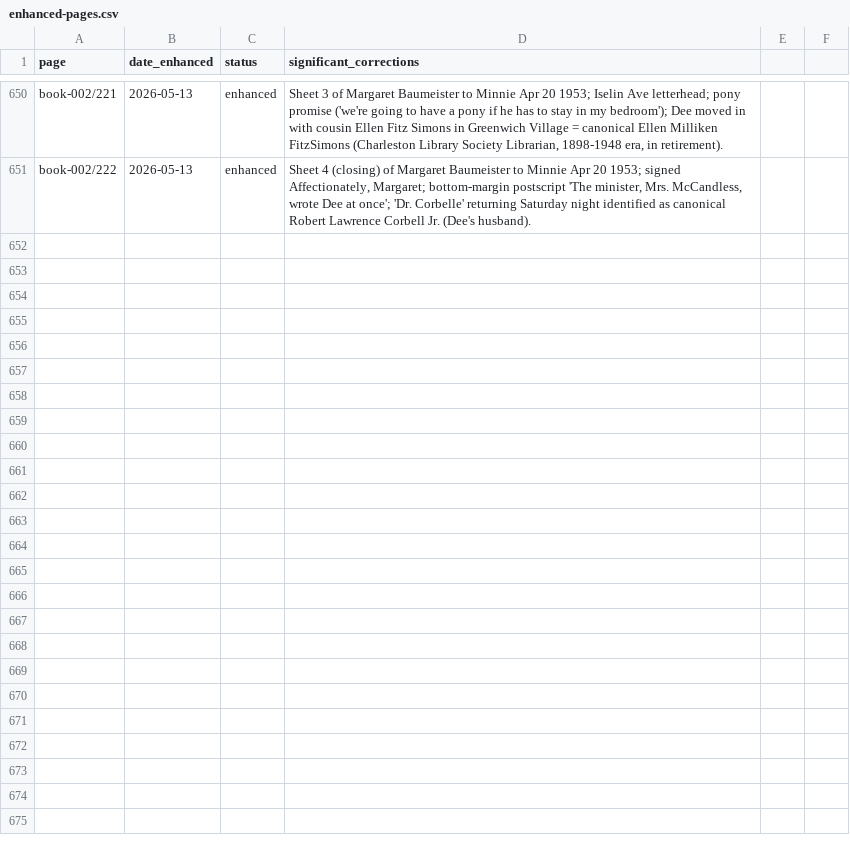
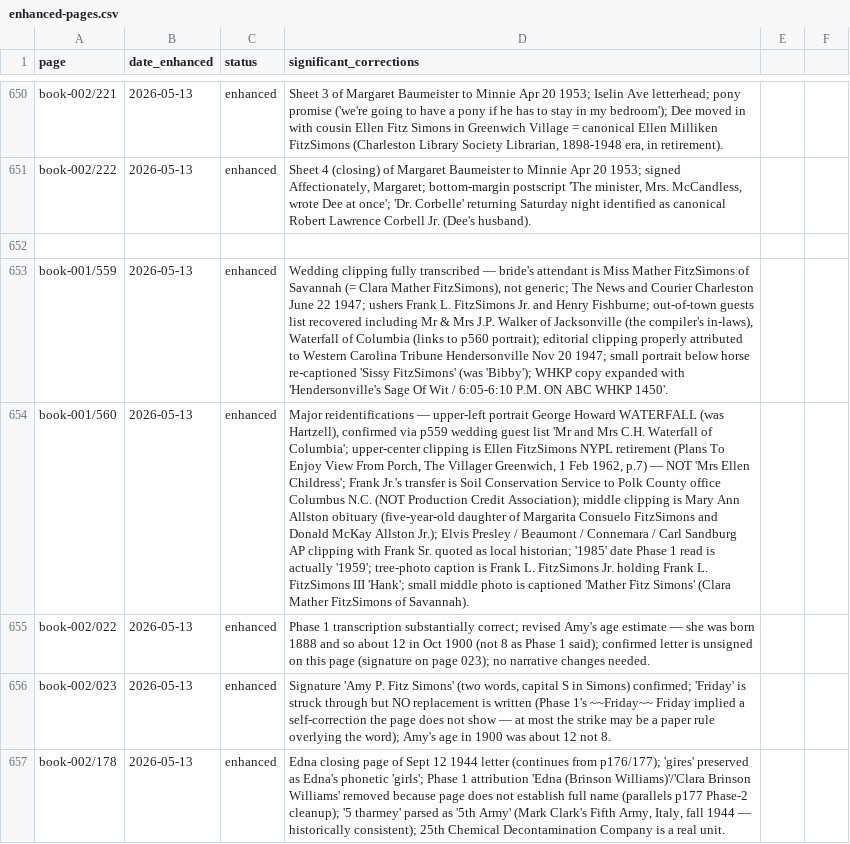
Before and after one commit to HunterMcEwan/nancys-book, a CSV file: data/enhanced-pages.csv, drawn as a sheet; only a part is shown, gaps mark what is left out; the diff names each change by its address in the sheet, - before the commit and + after, or states it on an @@ line.

Commit message:
Enhanced transcription: Batch MMMMM (5 pages, twenty-fifth 3000-px batch)
5 mixed pages. CRITICAL disambiguation: p560's NYPL retirement
clipping reveals TWO Ellen Milliken FitzSimons in the family - the
Charleston Library Society Librarian (Amy's aunt, 1862-1953) AND
Frank Sr.'s daughter (the NYPL Central Circulation Branch librarian,
retired 1 Feb 1962). Explains the p551 "1955 Ellen letter" puzzle.

book-001/p559 - Hendersonville album spread, Frank L. FitzSimons Sr.
  branch. 1947 wedding clipping with J.P. Walker / Waterfall /
  Fishburne / Legare guest list. WHKP radio ad. Clara Mather
  FitzSimons of Savannah named. Editorial clipping = Western
  Carolina Tribune Nov 20 1947 (Frank Sr. + Robert Lee Whitmire
  side-by-side). Small portrait below horse re-captioned "Sissy
  FitzSimons" (was phase-1 "Bibby").

book-001/p560 - MAJOR re-identifications. Upper-left portrait =
  George Howard Waterfall (was "Hartzell"; m. Katherine FitzSimons
  per album caption). Porch-view clipping = the YOUNGER Ellen
  Milliken FitzSimons's NYPL retirement piece (The Villager,
  Greenwich, 1 Feb 1962) - she retired from the NYPL Central
  Circulation Branch (Fifth Avenue building), head librarian ~20
  years, began as summer substitute 1932. DIFFERENT from the
  Charleston Library Society Librarian (Amy's aunt, 1862-1953).
  Central obituary = 5-year-old Mary Ann Allston (Margarita
  Consuelo FitzSimons + Donald McKay Allston Jr.'s daughter, d.
  Charleston, buried St. John's Episcopal John's Island). Frank
  Jr. transferred to Soil Conservation Service Polk County office.
  Phase-1 "1985" was misread of "1959".

book-002/p022 - Page 1 of 1900 child's letter from young Amy
  FitzSimons (~age 12, b. 1888) in Spartanburg to "Helen." Phase-1
  said age 8 - corrected to 12. Companion to p023.

book-002/p023 - Page 2 of same 1900 letter. Signature "Amy P. Fitz
  Simons" - first known autograph of the compiler. "Friday" struck
  through with NO replacement (phase-1's "~~Friday~~ Friday"
  overstated the page).

book-002/p178 - Closing page of Edna's Sept 12 1944 letter from
  Fort George FL to Mrs. Walker (continues from p176/p177).
  Removed phase-1 phantom "Brinson Williams" surname. Parsed "5
  tharmey" as "Fifth Army" (Mark Clark's command in Italy fall
  1944). Preserved Edna's phonetic "gires" (girls). 25th Chemical
  Decontamination Company.

```diff
--- a/data/enhanced-pages.csv
+++ b/data/enhanced-pages.csv
+row 652: (empty)
+row 653: book-001/559 | 2026-05-13 | enhanced | Wedding clipping fully transcribed — bride's attendant is Miss Mather FitzSimons of Savannah (= Clara Mather FitzSimons), not generic; The News and Courier Charleston June 22 1947; ushers Frank L. FitzSimons Jr. and Henry Fishburne; out-of-town guests list recovered including Mr & Mrs J.P. Walker of Jacksonville (the compiler's in-laws), Waterfall of Columbia (links to p560 portrait); editorial clipping properly attributed to Western Carolina Tribune Hendersonville Nov 20 1947; small portrait below horse re-captioned 'Sissy FitzSimons' (was 'Bibby'); WHKP copy expanded with 'Hendersonville's Sage Of Wit / 6:05-6:10 P.M. ON ABC WHKP 1450'.
+row 654: book-001/560 | 2026-05-13 | enhanced | Major reidentifications — upper-left portrait George Howard WATERFALL (was Hartzell), confirmed via p559 wedding guest list 'Mr and Mrs C.H. Waterfall of Columbia'; upper-center clipping is Ellen FitzSimons NYPL retirement (Plans To Enjoy View From Porch, The Villager Greenwich, 1 Feb 1962, p.7) — NOT 'Mrs Ellen Childress'; Frank Jr.'s transfer is Soil Conservation Service to Polk County office Columbus N.C. (NOT Production Credit Association); middle clipping is Mary Ann Allston obituary (five-year-old daughter of Margarita Consuelo FitzSimons and Donald McKay Allston Jr.); Elvis Presley / Beaumont / Connemara / Carl Sandburg AP clipping with Frank Sr. quoted as local historian; '1985' date Phase 1 read is actually '1959'; tree-photo caption is Frank L. FitzSimons Jr. holding Frank L. FitzSimons III 'Hank'; small middle photo is captioned 'Mather Fitz Simons' (Clara Mather FitzSimons of Savannah).
+row 655: book-002/022 | 2026-05-13 | enhanced | Phase 1 transcription substantially correct; revised Amy's age estimate — she was born 1888 and so about 12 in Oct 1900 (not 8 as Phase 1 said); confirmed letter is unsigned on this page (signature on page 023); no narrative changes needed.
+row 656: book-002/023 | 2026-05-13 | enhanced | Signature 'Amy P. Fitz Simons' (two words, capital S in Simons) confirmed; 'Friday' is struck through but NO replacement is written (Phase 1's ~~Friday~~ Friday implied a self-correction the page does not show — at most the strike may be a paper rule overlying the word); Amy's age in 1900 was about 12 not 8.
+row 657: book-002/178 | 2026-05-13 | enhanced | Edna closing page of Sept 12 1944 letter (continues from p176/177); 'gires' preserved as Edna's phonetic 'girls'; Phase 1 attribution 'Edna (Brinson Williams)'/'Clara Brinson Williams' removed because page does not establish full name (parallels p177 Phase-2 cleanup); '5 tharmey' parsed as '5th Army' (Mark Clark's Fifth Army, Italy, fall 1944 — historically consistent); 25th Chemical Decontamination Company is a real unit.
```
Also changed, not shown: 5 other files.
